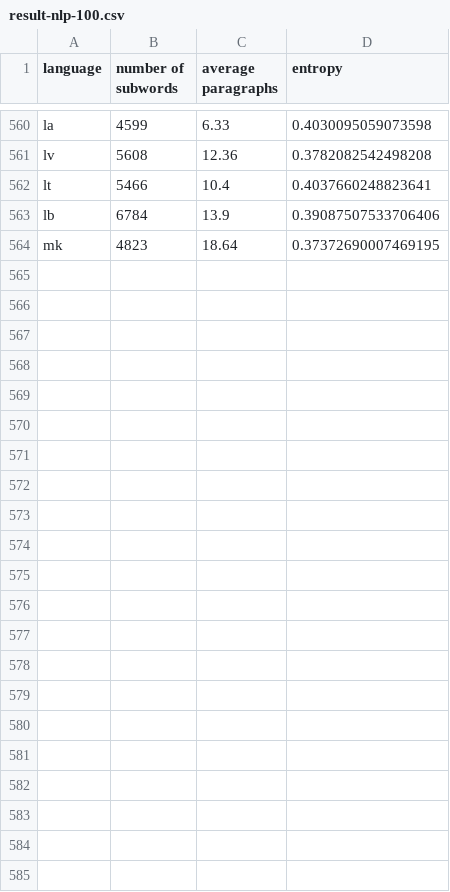
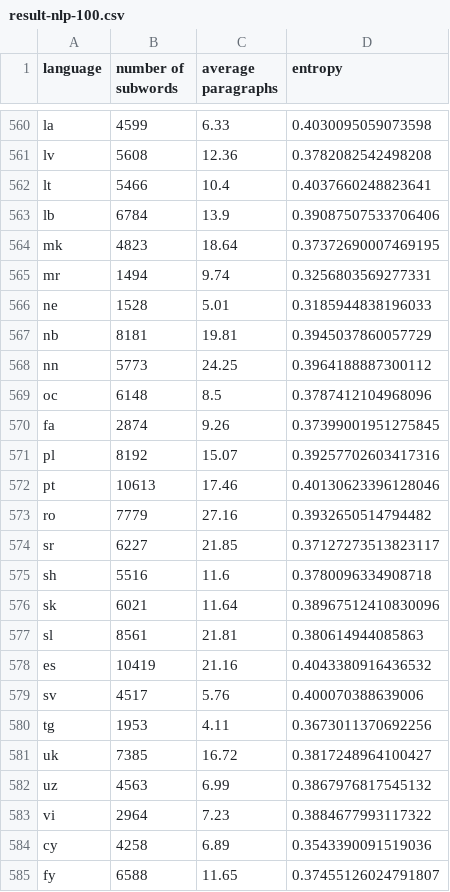
Before and after one commit to takuto-nakayama/subword-polysemy, a CSV file: result/nlp-100/result-nlp-100.csv, drawn as a sheet; only a part is shown, gaps mark what is left out.

```diff
--- a/result/nlp-100/result-nlp-100.csv
+++ b/result/nlp-100/result-nlp-100.csv
@@ -564 +564,22 @@ lb,6784,13.9,0.39087507533706406
 mk,4823,18.64,0.37372690007469195
+mr,1494,9.74,0.3256803569277331
+ne,1528,5.01,0.3185944838196033
+nb,8181,19.81,0.3945037860057729
+nn,5773,24.25,0.3964188887300112
+oc,6148,8.5,0.3787412104968096
+fa,2874,9.26,0.37399001951275845
+pl,8192,15.07,0.39257702603417316
+pt,10613,17.46,0.40130623396128046
+ro,7779,27.16,0.3932650514794482
+sr,6227,21.85,0.37127273513823117
+sh,5516,11.6,0.3780096334908718
+sk,6021,11.64,0.38967512410830096
+sl,8561,21.81,0.380614944085863
+es,10419,21.16,0.4043380916436532
+sv,4517,5.76,0.400070388639006
+tg,1953,4.11,0.3673011370692256
+uk,7385,16.72,0.3817248964100427
+uz,4563,6.99,0.3867976817545132
+vi,2964,7.23,0.3884677993117322
+cy,4258,6.89,0.3543390091519036
+fy,6588,11.65,0.37455126024791807
```
Also changed, not shown: 22 other files.
